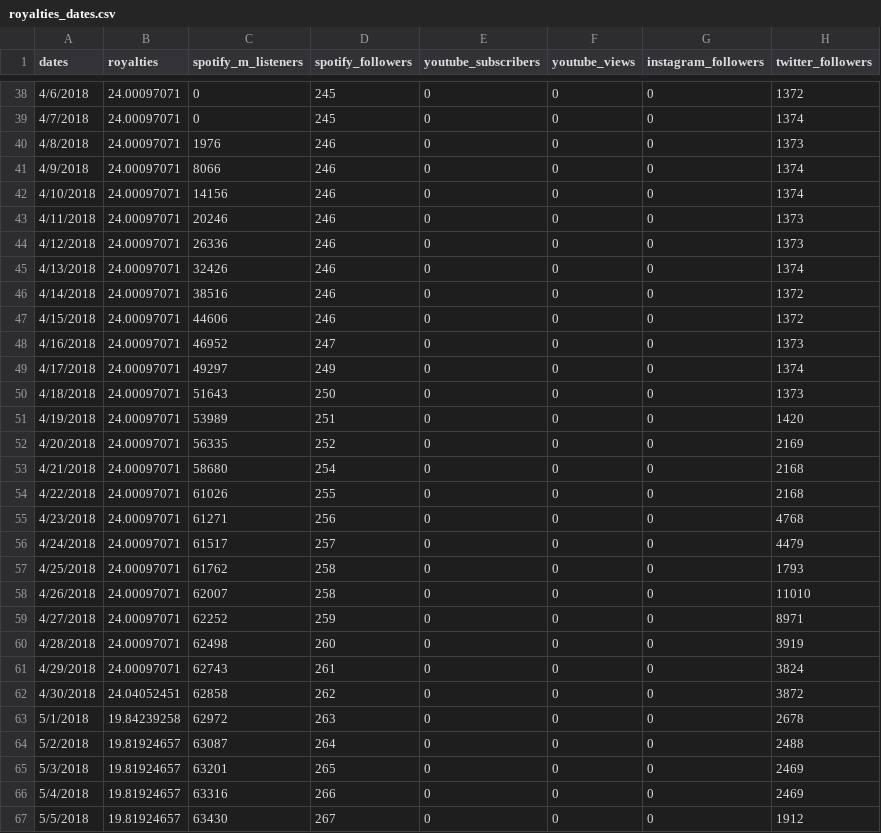
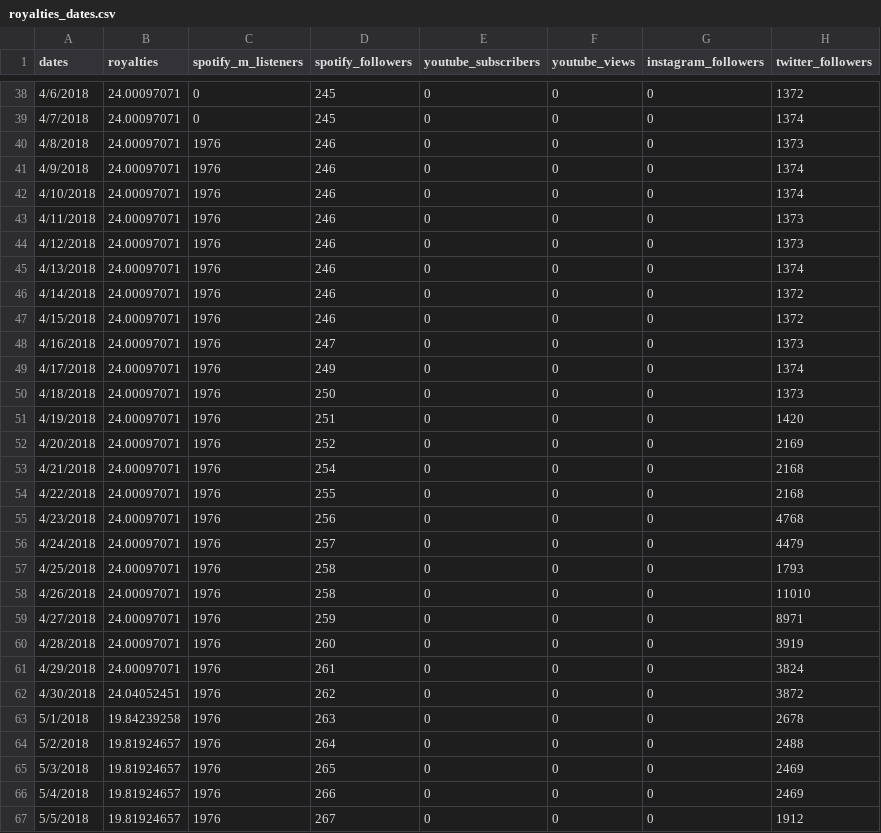
Before and after one commit to florfede/machine-learning, a CSV file: royalties_dates.csv, drawn as a sheet; only a part is shown, gaps mark what is left out; the diff covers the shown part only.

Commit message:
Update royalties_dates.csv

```diff
--- a/royalties_dates.csv
+++ b/royalties_dates.csv
@@ -40,28 +40,28 @@ dates,royalties,spotify_m_listeners,spotify_followers,youtube_subscribers,youtub
 4/8/2018,24.00097071,1976,246,0,0,0,1373
-4/9/2018,24.00097071,8066,246,0,0,0,1374
-4/10/2018,24.00097071,14156,246,0,0,0,1374
-4/11/2018,24.00097071,20246,246,0,0,0,1373
-4/12/2018,24.00097071,26336,246,0,0,0,1373
-4/13/2018,24.00097071,32426,246,0,0,0,1374
-4/14/2018,24.00097071,38516,246,0,0,0,1372
-4/15/2018,24.00097071,44606,246,0,0,0,1372
-4/16/2018,24.00097071,46952,247,0,0,0,1373
-4/17/2018,24.00097071,49297,249,0,0,0,1374
-4/18/2018,24.00097071,51643,250,0,0,0,1373
-4/19/2018,24.00097071,53989,251,0,0,0,1420
-4/20/2018,24.00097071,56335,252,0,0,0,2169
-4/21/2018,24.00097071,58680,254,0,0,0,2168
-4/22/2018,24.00097071,61026,255,0,0,0,2168
-4/23/2018,24.00097071,61271,256,0,0,0,4768
-4/24/2018,24.00097071,61517,257,0,0,0,4479
-4/25/2018,24.00097071,61762,258,0,0,0,1793
-4/26/2018,24.00097071,62007,258,0,0,0,11010
-4/27/2018,24.00097071,62252,259,0,0,0,8971
-4/28/2018,24.00097071,62498,260,0,0,0,3919
-4/29/2018,24.00097071,62743,261,0,0,0,3824
-4/30/2018,24.04052451,62858,262,0,0,0,3872
-5/1/2018,19.84239258,62972,263,0,0,0,2678
-5/2/2018,19.81924657,63087,264,0,0,0,2488
-5/3/2018,19.81924657,63201,265,0,0,0,2469
-5/4/2018,19.81924657,63316,266,0,0,0,2469
-5/5/2018,19.81924657,63430,267,0,0,0,1912
+4/9/2018,24.00097071,1976,246,0,0,0,1374
+4/10/2018,24.00097071,1976,246,0,0,0,1374
+4/11/2018,24.00097071,1976,246,0,0,0,1373
+4/12/2018,24.00097071,1976,246,0,0,0,1373
+4/13/2018,24.00097071,1976,246,0,0,0,1374
+4/14/2018,24.00097071,1976,246,0,0,0,1372
+4/15/2018,24.00097071,1976,246,0,0,0,1372
+4/16/2018,24.00097071,1976,247,0,0,0,1373
+4/17/2018,24.00097071,1976,249,0,0,0,1374
+4/18/2018,24.00097071,1976,250,0,0,0,1373
+4/19/2018,24.00097071,1976,251,0,0,0,1420
+4/20/2018,24.00097071,1976,252,0,0,0,2169
+4/21/2018,24.00097071,1976,254,0,0,0,2168
+4/22/2018,24.00097071,1976,255,0,0,0,2168
+4/23/2018,24.00097071,1976,256,0,0,0,4768
+4/24/2018,24.00097071,1976,257,0,0,0,4479
+4/25/2018,24.00097071,1976,258,0,0,0,1793
+4/26/2018,24.00097071,1976,258,0,0,0,11010
+4/27/2018,24.00097071,1976,259,0,0,0,8971
+4/28/2018,24.00097071,1976,260,0,0,0,3919
+4/29/2018,24.00097071,1976,261,0,0,0,3824
+4/30/2018,24.04052451,1976,262,0,0,0,3872
+5/1/2018,19.84239258,1976,263,0,0,0,2678
+5/2/2018,19.81924657,1976,264,0,0,0,2488
+5/3/2018,19.81924657,1976,265,0,0,0,2469
+5/4/2018,19.81924657,1976,266,0,0,0,2469
+5/5/2018,19.81924657,1976,267,0,0,0,1912
```
Also changed, not shown: 12 edited cells elsewhere in this file.
